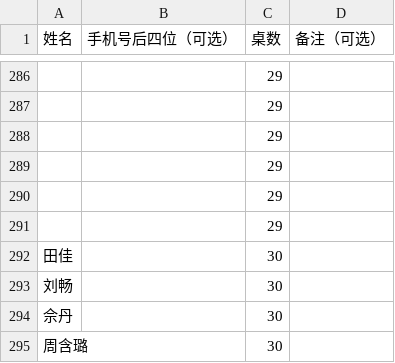
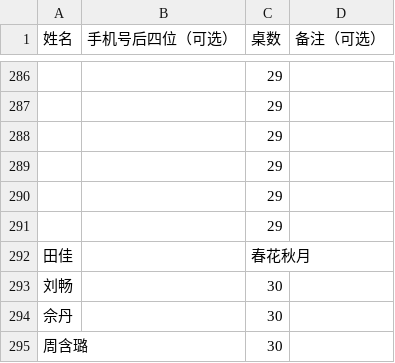
Before and after one commit to yjg020305/wedding-seat, a CSV file: guests.csv, drawn as a sheet; only a part is shown, gaps mark what is left out.

Commit message:
Update guests.csv

```diff
--- a/guests.csv
+++ b/guests.csv
@@ -291,3 +291,3 @@
 ,,29,
-田佳 ,,30,
+田佳 ,,春花秋月,
 刘畅 ,,30,
```
